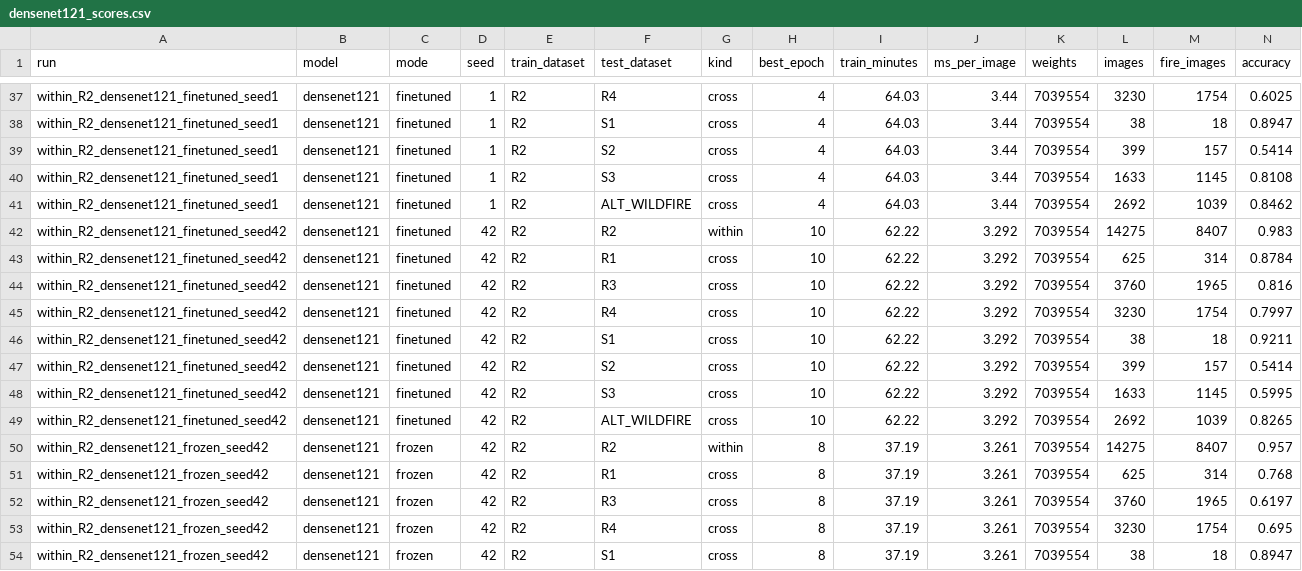
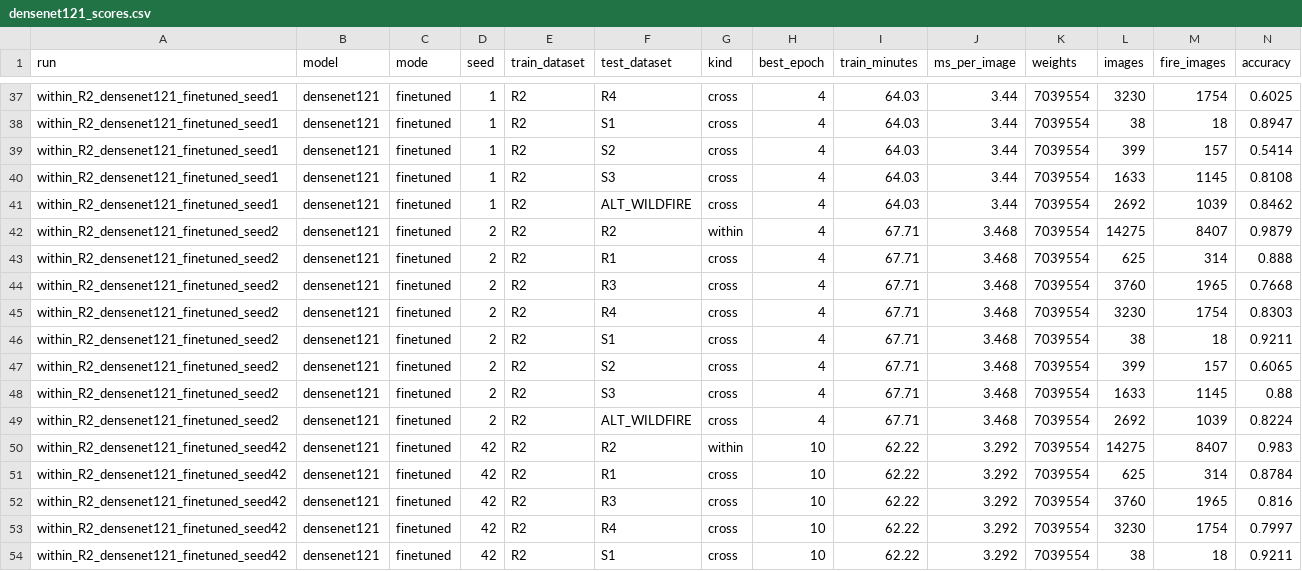
Before and after one commit to sadiabushra/forest-fire-cross-dataset, a CSV file: 04_experiments/results_tf/densenet121_scores.csv, drawn as a sheet; only a part is shown, gaps mark what is left out; the shorter side is filled out with more unchanged rows; rows hold the shown columns only; the diff names each change by its address in the sheet, - before the commit and + after, or states it on an @@ line.

Commit message:
Results of piece 7D: ViT-B/16 and DenseNet-121, seed 2, on R2

```diff
--- a/04_experiments/results_tf/densenet121_scores.csv
+++ b/04_experiments/results_tf/densenet121_scores.csv
+row 42: within_R2_densenet121_finetuned_seed2 | densenet121 | finetuned | 2 | R2 | R2 | within | 4 | 67.71 | 3.468 | 7039554 | 14275 | 8407 | 0.9879
+row 43: within_R2_densenet121_finetuned_seed2 | densenet121 | finetuned | 2 | R2 | R1 | cross | 4 | 67.71 | 3.468 | 7039554 | 625 | 314 | 0.888
+row 44: within_R2_densenet121_finetuned_seed2 | densenet121 | finetuned | 2 | R2 | R3 | cross | 4 | 67.71 | 3.468 | 7039554 | 3760 | 1965 | 0.7668
+row 45: within_R2_densenet121_finetuned_seed2 | densenet121 | finetuned | 2 | R2 | R4 | cross | 4 | 67.71 | 3.468 | 7039554 | 3230 | 1754 | 0.8303
+row 46: within_R2_densenet121_finetuned_seed2 | densenet121 | finetuned | 2 | R2 | S1 | cross | 4 | 67.71 | 3.468 | 7039554 | 38 | 18 | 0.9211
+row 47: within_R2_densenet121_finetuned_seed2 | densenet121 | finetuned | 2 | R2 | S2 | cross | 4 | 67.71 | 3.468 | 7039554 | 399 | 157 | 0.6065
+row 48: within_R2_densenet121_finetuned_seed2 | densenet121 | finetuned | 2 | R2 | S3 | cross | 4 | 67.71 | 3.468 | 7039554 | 1633 | 1145 | 0.88
+row 49: within_R2_densenet121_finetuned_seed2 | densenet121 | finetuned | 2 | R2 | ALT_WILDFIRE | cross | 4 | 67.71 | 3.468 | 7039554 | 2692 | 1039 | 0.8224
```
Also changed, not shown: 04_experiments/results_tf/densenet121_seed_summary.csv, 04_experiments/results_tf/vit_b16_scores.csv, 12 other files.
